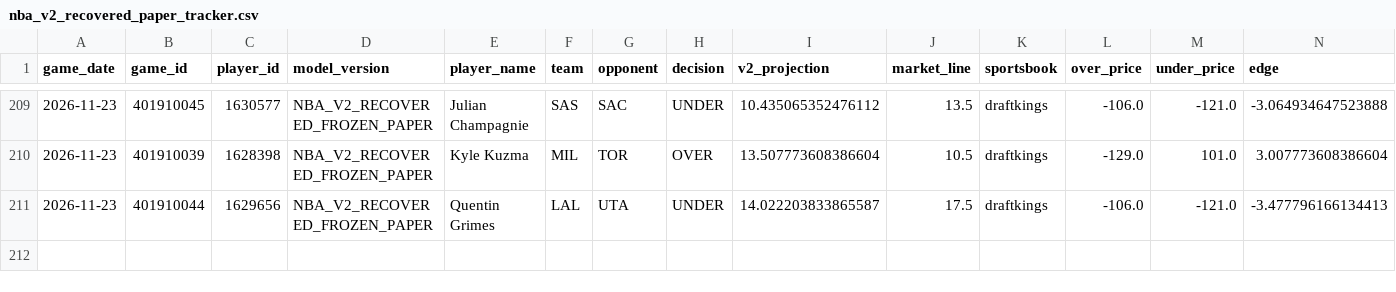
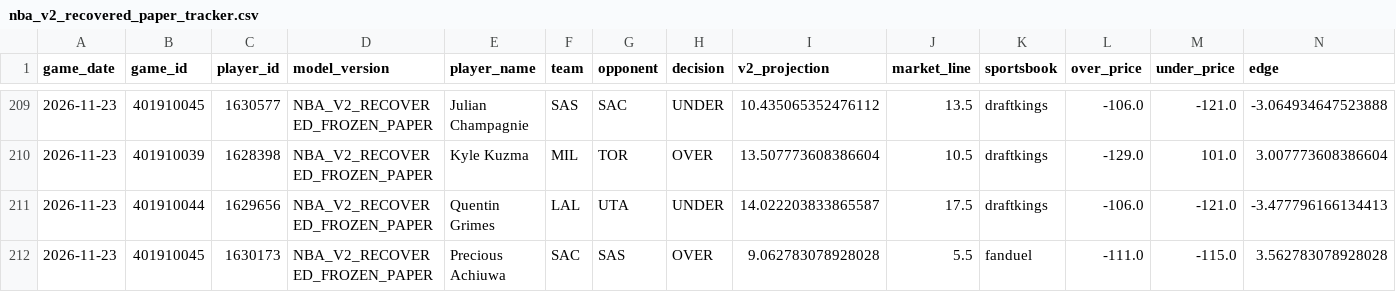
Before and after one commit to easymoneyschulz/sports-betting-command-center, a CSV file: public_data/nba_v2_recovered_paper_tracker.csv, drawn as a sheet; only a part is shown, gaps mark what is left out; rows hold the shown columns only; the diff names each change by its address in the sheet, - before the commit and + after, or states it on an @@ line.

```diff
--- a/public_data/nba_v2_recovered_paper_tracker.csv
+++ b/public_data/nba_v2_recovered_paper_tracker.csv
+row 212: 2026-11-23 | 401910045 | 1630173 | NBA_V2_RECOVERED_FROZEN_PAPER | Precious Achiuwa | SAC | SAS | OVER | 9.062783078928028 | 5.5 | fanduel | -111.0 | -115.0 | 3.562783078928028
```
Also changed, not shown: 3 other files.
